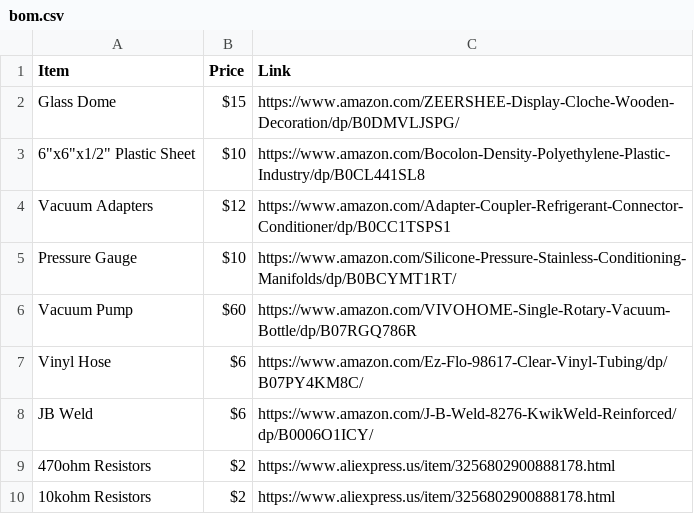
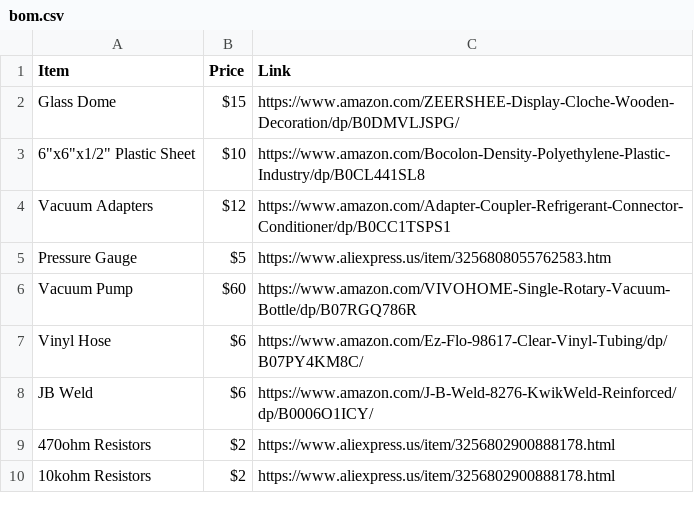
Before and after one commit to Firestorm108/Nuclear-Fusor, a CSV file: bom.csv, drawn as a sheet; only a part is shown.

Commit message:
Update bom.csv

```diff
--- a/bom.csv
+++ b/bom.csv
@@ -4,3 +4,3 @@ Glass Dome,$15,https://www.amazon.com/ZEERSHEE-Display-Cloche-Wooden-Decoration/
 Vacuum Adapters,$12,https://www.amazon.com/Adapter-Coupler-Refrigerant-Connector-Conditioner/dp/B0CC1TSPS1
-Pressure Gauge,$10,https://www.amazon.com/Silicone-Pressure-Stainless-Conditioning-Manifolds/dp/B0BCYMT1RT/
+Pressure Gauge,$5,https://www.aliexpress.us/item/3256808055762583.htm
 Vacuum Pump,$60,https://www.amazon.com/VIVOHOME-Single-Rotary-Vacuum-Bottle/dp/B07RGQ786R
```
